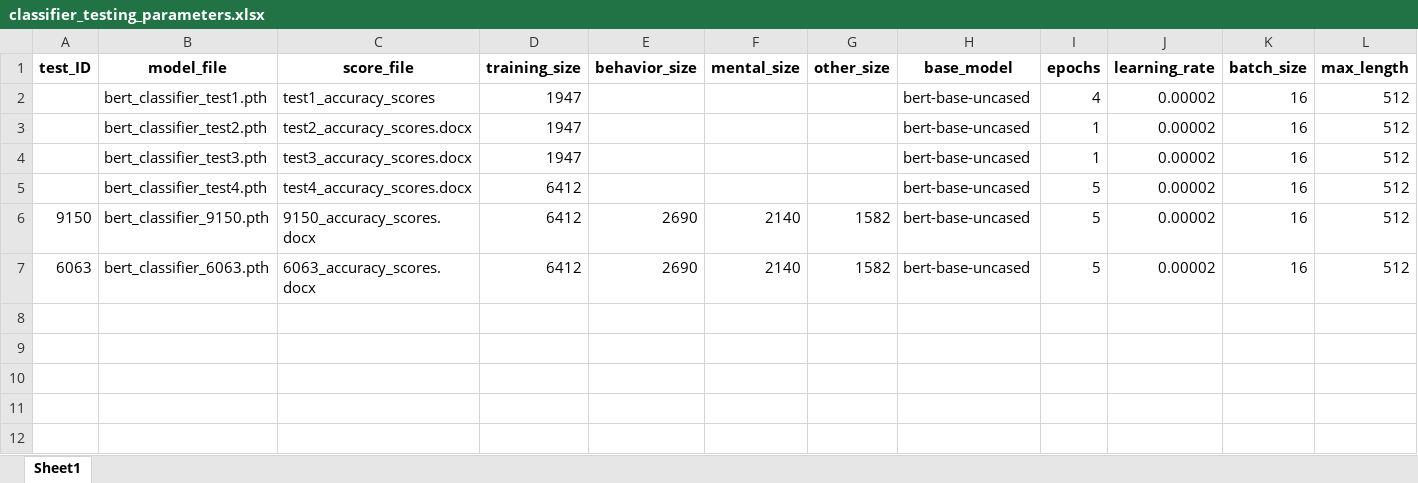
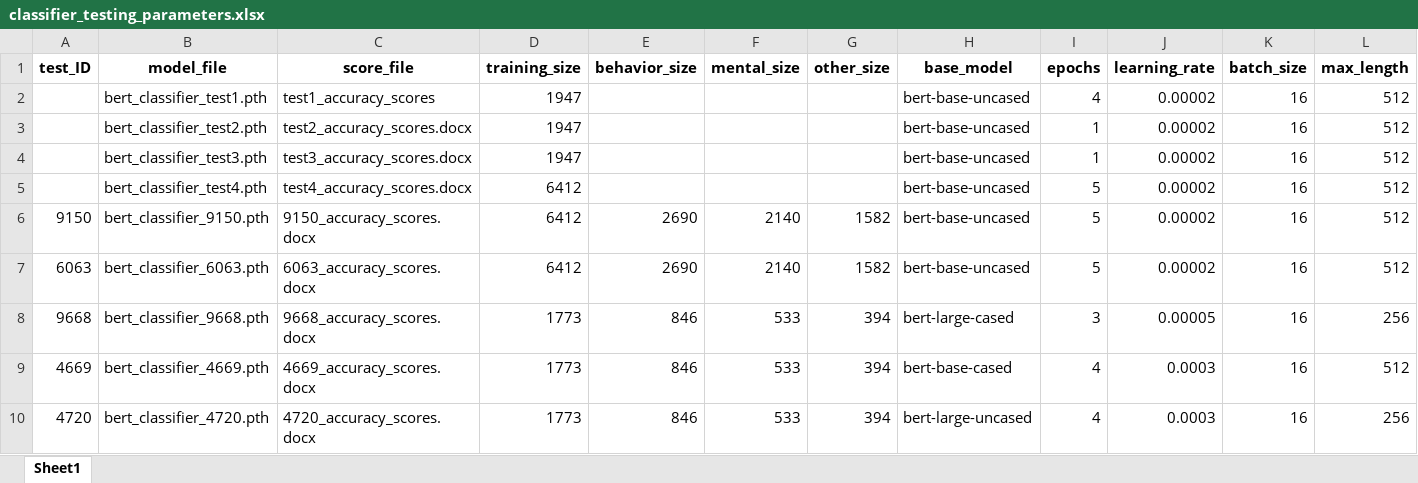
Before and after one commit to ClaudiaECarroll/social_behavior_classifier, an Excel workbook: classifier_testing/classifier_testing_parameters.xlsx, sheet Sheet1, drawn as a sheet; only a part is shown; values as stored, in another font and other column widths than the file's, no borders; rows hold the shown columns only; the diff names each change by its address in the sheet, - before the commit and + after, or states it on an @@ line.

Commit message:
checking outputs

```diff
--- a/classifier_testing/classifier_testing_parameters.xlsx (sheet Sheet1)
+++ b/classifier_testing/classifier_testing_parameters.xlsx (sheet Sheet1)
+row 8: 9668 | bert_classifier_9668.pth | 9668_accuracy_scores.docx | 1773 | 846 | 533 | 394 | bert-large-cased | 3 | 0.00005 | 16 | 256
+row 9: 4669 | bert_classifier_4669.pth | 4669_accuracy_scores.docx | 1773 | 846 | 533 | 394 | bert-base-cased | 4 | 0.0003 | 16 | 512
+row 10: 4720 | bert_classifier_4720.pth | 4720_accuracy_scores.docx | 1773 | 846 | 533 | 394 | bert-large-uncased | 4 | 0.0003 | 16 | 256
```
